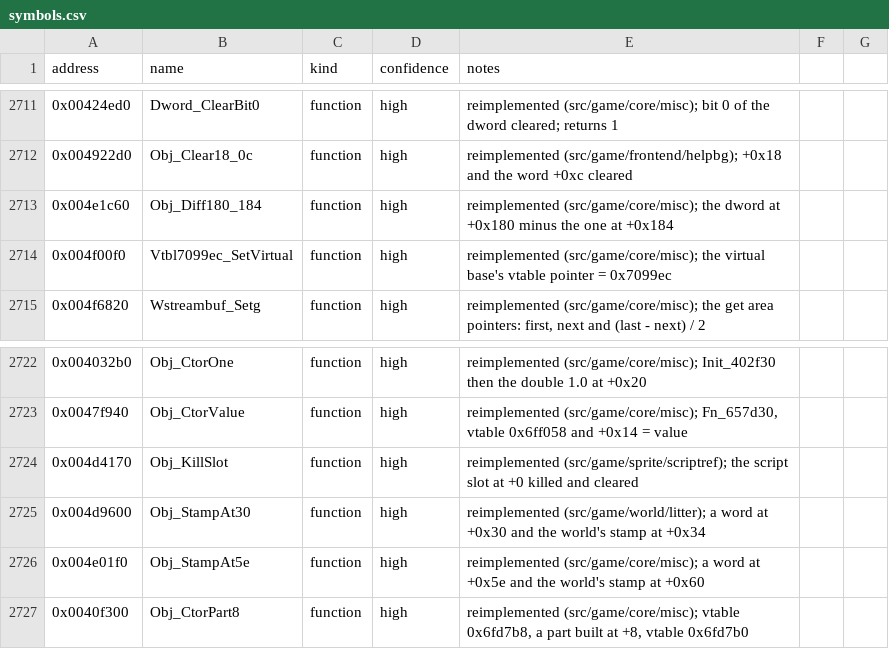
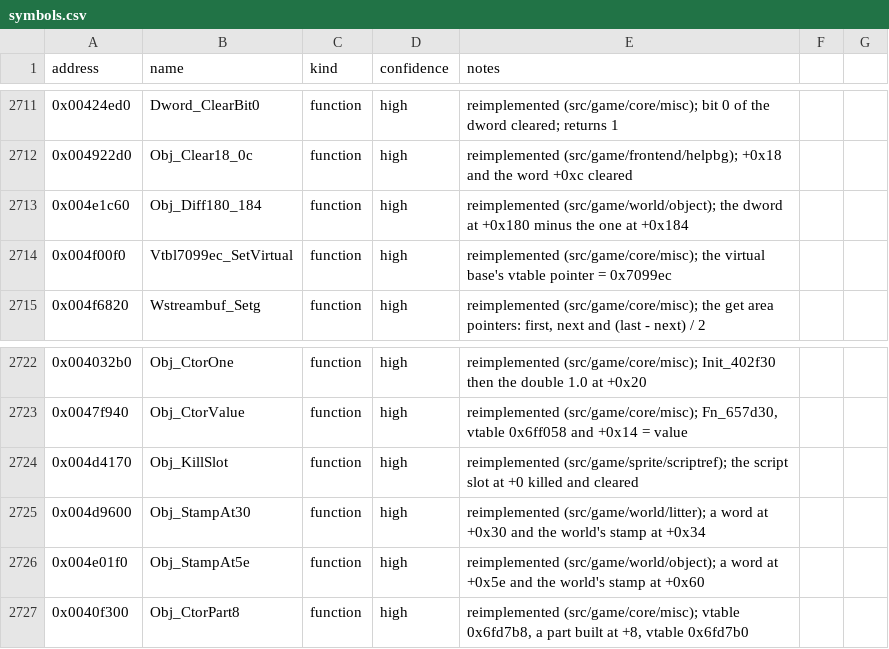
Before and after one commit to Noklef/TPW, a CSV file: re/symbols.csv, drawn as a sheet; only a part is shown, gaps mark what is left out.

```diff
--- a/re/symbols.csv
+++ b/re/symbols.csv
@@ -2712,3 +2712,3 @@ address,name,kind,confidence,notes
 0x004922d0,Obj_Clear18_0c,function,high,reimplemented (src/game/frontend/helpbg); +0x18 and the word +0xc cleared
-0x004e1c60,Obj_Diff180_184,function,high,reimplemented (src/game/core/misc); the dword at +0x180 minus the one at +0x184
+0x004e1c60,Obj_Diff180_184,function,high,reimplemented (src/game/world/object); the dword at +0x180 minus the one at +0x184
 0x004f00f0,Vtbl7099ec_SetVirtual,function,high,reimplemented (src/game/core/misc); the virtual base's vtable pointer = 0x7099ec
@@ -2725,3 +2725,3 @@ address,name,kind,confidence,notes
 0x004d9600,Obj_StampAt30,function,high,reimplemented (src/game/world/litter); a word at +0x30 and the world's stamp at +0x34
-0x004e01f0,Obj_StampAt5e,function,high,reimplemented (src/game/core/misc); a word at +0x5e and the world's stamp at +0x60
+0x004e01f0,Obj_StampAt5e,function,high,reimplemented (src/game/world/object); a word at +0x5e and the world's stamp at +0x60
 0x0040f300,Obj_CtorPart8,function,high,"reimplemented (src/game/core/misc); vtable 0x6fd7b8, a part built at +8, vtable 0x6fd7b0"
```
Also changed, not shown: 6 other files.
